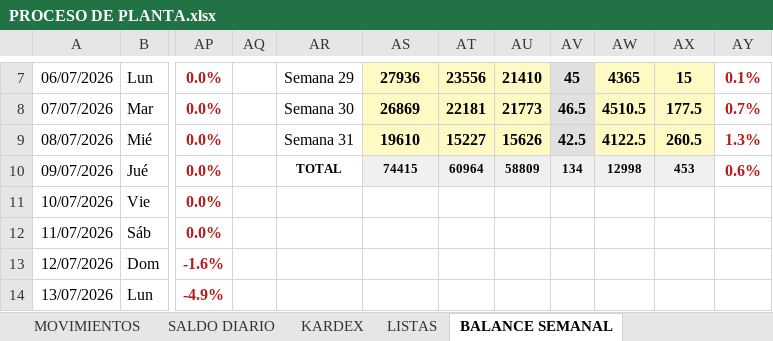
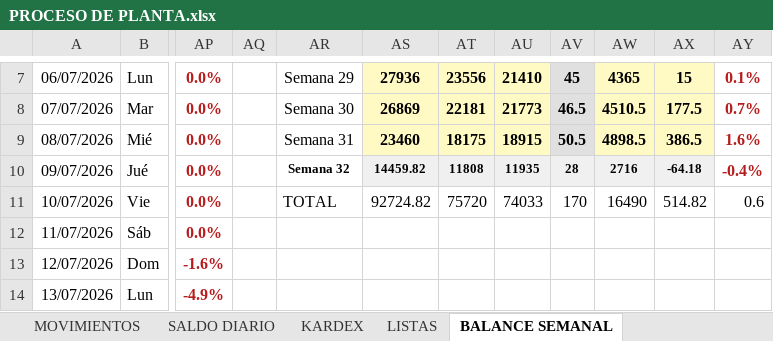
Before and after one commit to mirianmartinezparedes-ship-it/AGRO-PACAYALES, an Excel workbook: PROCESO DE PLANTA.xlsx, sheet BALANCE SEMANAL, drawn as a sheet; only a part is shown, gaps mark what is left out; values as stored, in another font and other column widths than the file's, no borders; charts and pictures not drawn; the diff covers the shown part only; the diff names each change by its address in the sheet, - before the commit and + after, or states it on an @@ line.

```diff
--- a/PROCESO DE PLANTA.xlsx (sheet BALANCE SEMANAL)
+++ b/PROCESO DE PLANTA.xlsx (sheet BALANCE SEMANAL)
-AS9: 19610
+AS9: 23460
-AT9: 15227
+AT9: 18175
-AU9: 15626
+AU9: 18915
-AV9: 42.5
+AV9: 50.5
-AW9: 4122.5
+AW9: 4898.5
-AX9: 260.5
+AX9: 386.5
-AY9: 1.3%
+AY9: 1.6%
-AR10: TOTAL
+AR10: Semana 32
-AS10: 74415
+AS10: 14459.82
-AT10: 60964
+AT10: 11808
-AU10: 58809
+AU10: 11935
-AV10: 134
+AV10: 28
-AW10: 12998
+AW10: 2716
-AX10: 453
+AX10: -64.18
-AY10: 0.6%
+AY10: -0.4%
-AR11: (empty)
+AR11: TOTAL
-AS11: (empty)
+AS11: 92724.82
-AT11: (empty)
+AT11: 75720
-AU11: (empty)
+AU11: 74033
-AV11: (empty)
+AV11: 170
-AW11: (empty)
+AW11: 16490
-AX11: (empty)
+AX11: 514.82
-AY11: (empty)
+AY11: 0.6
```
Also changed, not shown: 4 added rows, 1 removed row and 34 edited cells elsewhere in this sheet, sheet MOVIMIENTOS, sheet KARDEX, sheet SALDO DIARIO, formulas that keep their value, hidden cells, 1 other file.
